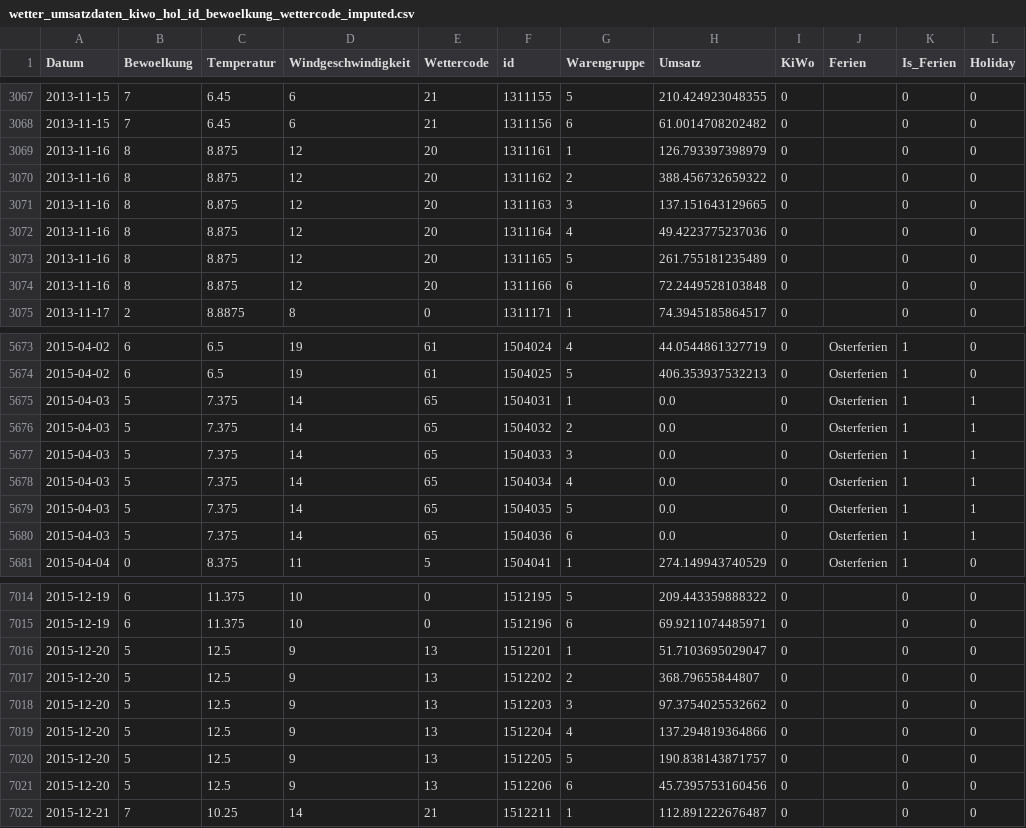
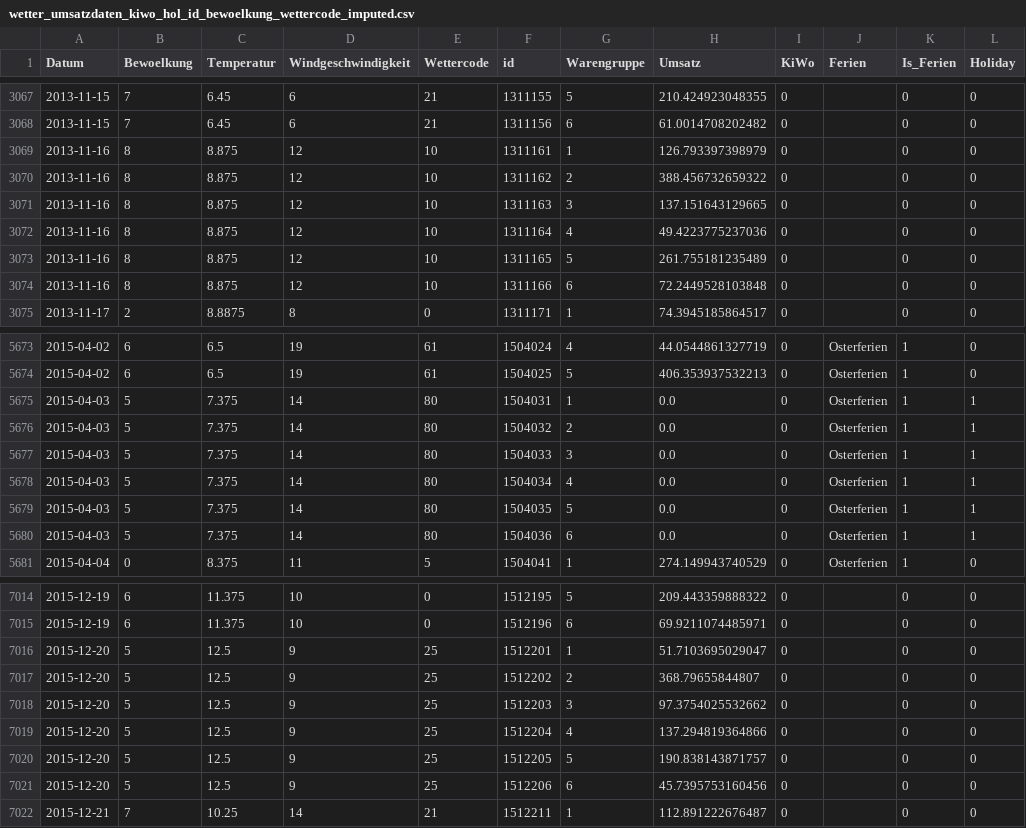
Before and after one commit to Marcel-Ag/Team_Raum-3_BakerySalesPredictions, a CSV file: 0_DataPreparation/wetter_umsatzdaten_kiwo_hol_id_bewoelkung_wettercode_imputed.csv, drawn as a sheet; only a part is shown, gaps mark what is left out; the diff covers the shown part only; the diff names each change by its address in the sheet, - before the commit and + after, or states it on an @@ line.

```diff
--- a/0_DataPreparation/wetter_umsatzdaten_kiwo_hol_id_bewoelkung_wettercode_imputed.csv
+++ b/0_DataPreparation/wetter_umsatzdaten_kiwo_hol_id_bewoelkung_wettercode_imputed.csv
-E3069:E3074 (Wettercode): 20
+E3069:E3074 (Wettercode): 10
-E5675:E5680 (Wettercode): 65
+E5675:E5680 (Wettercode): 80
-E7016:E7021 (Wettercode): 13
+E7016:E7021 (Wettercode): 25
```
Also changed, not shown: 11 edited cells elsewhere in this file, 0_DataPreparation/wetter_umsatzdaten_kiwo_hol_id_bewoelkung_imputed.csv, 3_Model/final_submission.csv, 8 other files.
